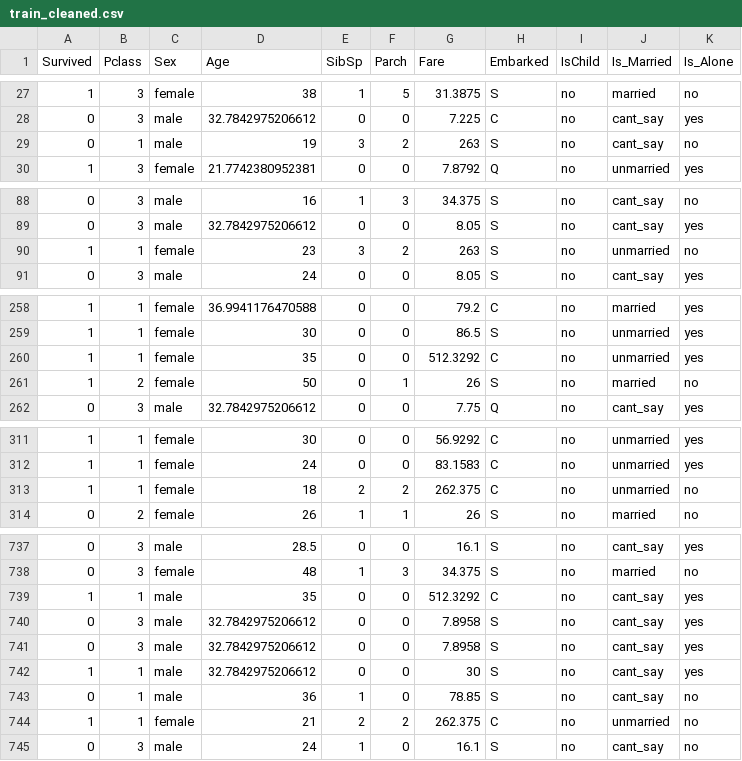
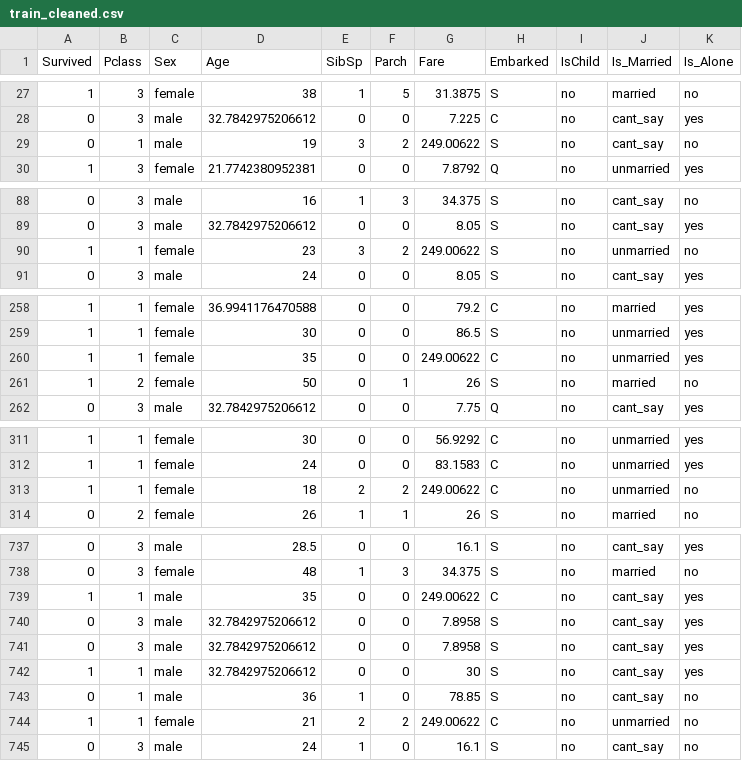
Before and after one commit to stark10war/Titanic-survival-Kaggle-project, a CSV file: train_cleaned.csv, drawn as a sheet; only a part is shown, gaps mark what is left out; the diff covers the shown part only.

```diff
--- a/train_cleaned.csv
+++ b/train_cleaned.csv
@@ -28,3 +28,3 @@
 0,"3","male",32.7842975206612,0,0,7.225,"C","no","cant_say","yes"
-0,"1","male",19,3,2,263,"S","no","cant_say","no"
+0,"1","male",19,3,2,249.00622,"S","no","cant_say","no"
 1,"3","female",21.7742380952381,0,0,7.8792,"Q","no","unmarried","yes"
@@ -89,3 +89,3 @@
 0,"3","male",32.7842975206612,0,0,8.05,"S","no","cant_say","yes"
-1,"1","female",23,3,2,263,"S","no","unmarried","no"
+1,"1","female",23,3,2,249.00622,"S","no","unmarried","no"
 0,"3","male",24,0,0,8.05,"S","no","cant_say","yes"
@@ -259,3 +259,3 @@
 1,"1","female",30,0,0,86.5,"S","no","unmarried","yes"
-1,"1","female",35,0,0,512.3292,"C","no","unmarried","yes"
+1,"1","female",35,0,0,249.00622,"C","no","unmarried","yes"
 1,"2","female",50,0,1,26,"S","no","married","no"
@@ -312,3 +312,3 @@
 1,"1","female",24,0,0,83.1583,"C","no","unmarried","yes"
-1,"1","female",18,2,2,262.375,"C","no","unmarried","no"
+1,"1","female",18,2,2,249.00622,"C","no","unmarried","no"
 0,"2","female",26,1,1,26,"S","no","married","no"
@@ -738,3 +738,3 @@
 0,"3","female",48,1,3,34.375,"S","no","married","no"
-1,"1","male",35,0,0,512.3292,"C","no","cant_say","yes"
+1,"1","male",35,0,0,249.00622,"C","no","cant_say","yes"
 0,"3","male",32.7842975206612,0,0,7.8958,"S","no","cant_say","yes"
@@ -743,3 +743,3 @@
 0,"1","male",36,1,0,78.85,"S","no","cant_say","no"
-1,"1","female",21,2,2,262.375,"C","no","unmarried","no"
+1,"1","female",21,2,2,249.00622,"C","no","unmarried","no"
 0,"3","male",24,1,0,16.1,"S","no","cant_say","no"
```
Also changed, not shown: 3 edited cells elsewhere in this file, test_cleaned.csv, 1 other file.
